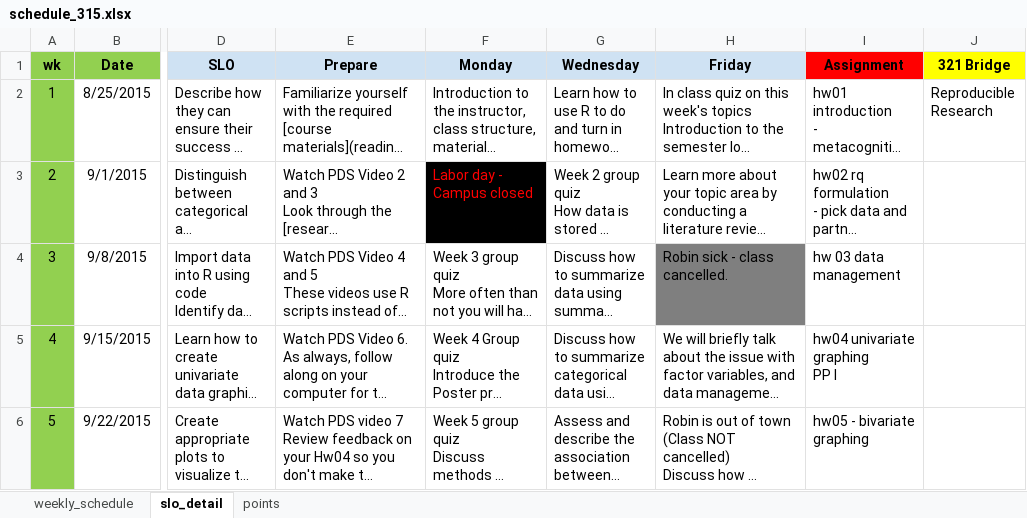
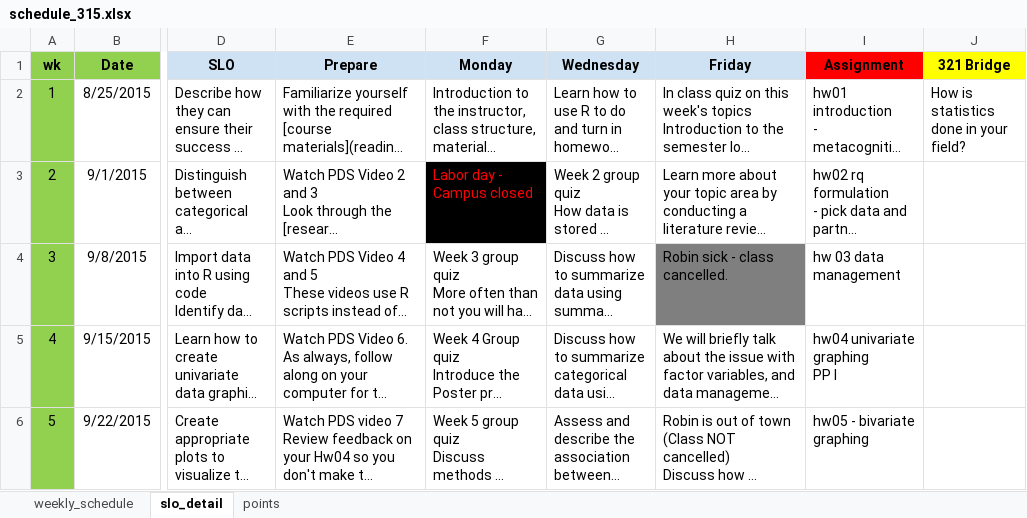
Before and after one commit to norcalbiostat/MATH315, an Excel workbook: schedule_315.xlsx, sheet slo_detail, drawn as a sheet; only a part is shown, gaps mark what is left out; long unchanged cells end in …; values as stored, in another font and other column widths than the file's, no borders; the diff covers the shown part only; the diff names each change by its address in the sheet, - before the commit and + after, or states it on an @@ line.

```diff
--- a/schedule_315.xlsx (sheet slo_detail)
+++ b/schedule_315.xlsx (sheet slo_detail)
-J2 (321 Bridge): Reproducible Research
+J2 (321 Bridge): How is statistics done in your field?
```
Also changed, not shown: 16 edited cells and cell formats elsewhere in this sheet, sheet weekly_schedule, 4 other files.
